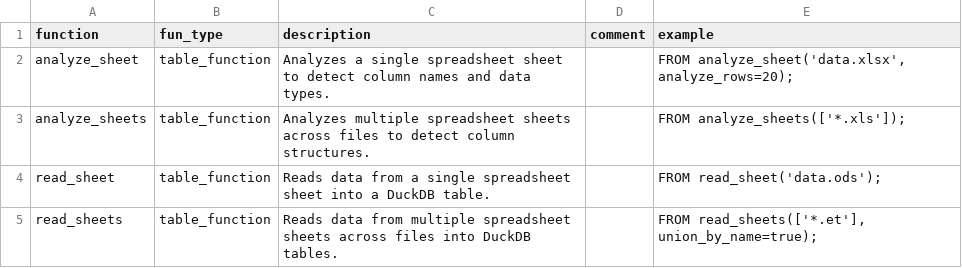
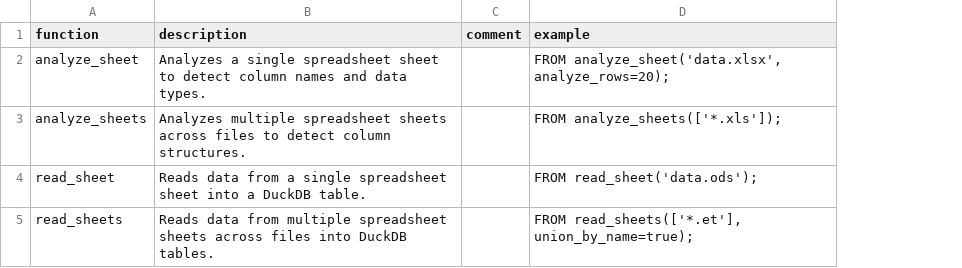
Before and after one commit to duckdb/community-extensions, a CSV file: extensions/rusty_sheet/docs/function_description.csv, drawn as a sheet; the diff names each change by its address in the sheet, - before the commit and + after, or states it on an @@ line.

Commit message:
Updates for the rusty_sheet extension v0.4.1

```diff
--- a/extensions/rusty_sheet/docs/function_description.csv
+++ b/extensions/rusty_sheet/docs/function_description.csv
-column B (fun_type), rows 2-5: all table_function
```
Also changed, not shown: 1 other file.
